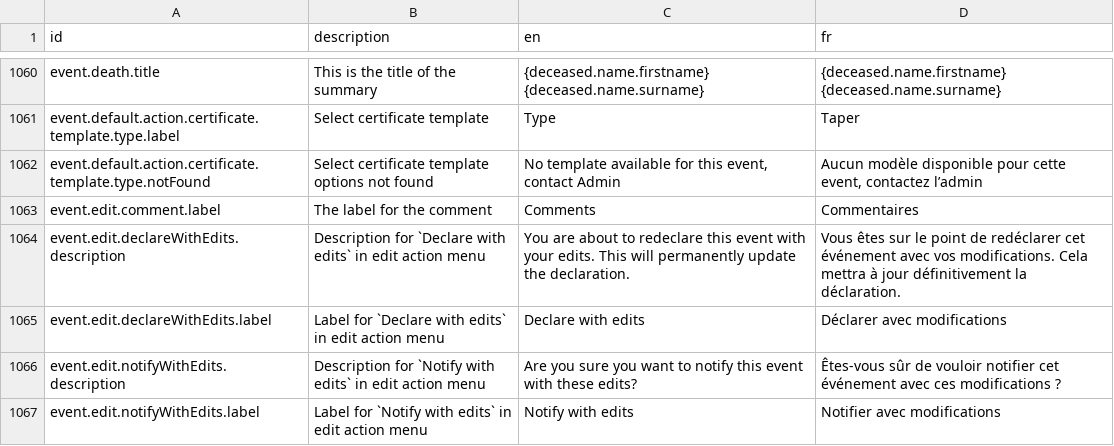
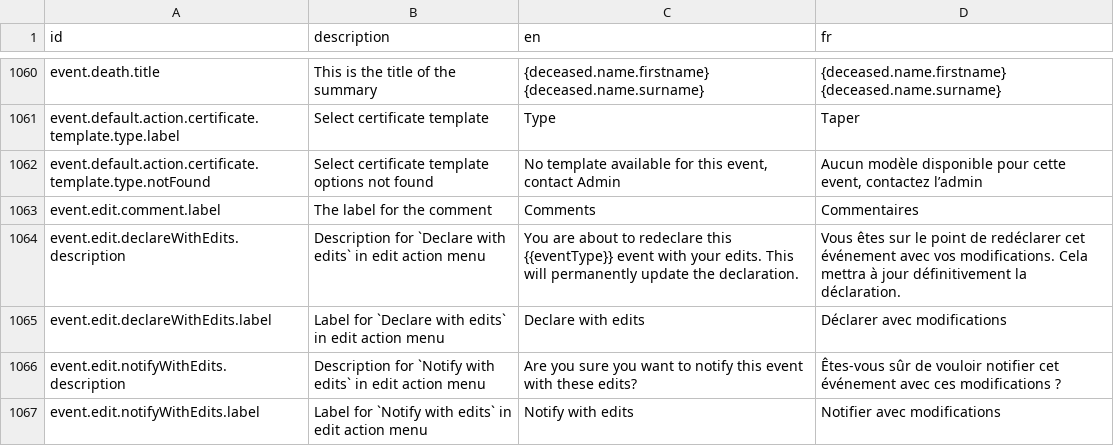
Before and after one commit to opencrvs/opencrvs-countryconfig, a CSV file: src/translations/client.csv, drawn as a sheet; only a part is shown, gaps mark what is left out.

Commit message:
Update src/translations/client.csv
Co-authored-by: Md. Ashikul Alam <32668488+Nil20@users.noreply.github.com>

```diff
--- a/src/translations/client.csv
+++ b/src/translations/client.csv
@@ -1065,3 +1065,3 @@ event.default.action.certificate.template.type.notFound,Select certificate templ
 event.edit.comment.label,The label for the comment,Comments,Commentaires
-event.edit.declareWithEdits.description,Description for `Declare with edits` in edit action menu,You are about to redeclare this event with your edits. This will permanently update the declaration.,Vous êtes sur le point de redéclarer cet événement avec vos modifications. Cela mettra à jour définitivement la déclaration.
+event.edit.declareWithEdits.description,Description for `Declare with edits` in edit action menu,You are about to redeclare this {{eventType}} event with your edits. This will permanently update the declaration.,Vous êtes sur le point de redéclarer cet événement avec vos modifications. Cela mettra à jour définitivement la déclaration.
 event.edit.declareWithEdits.label,Label for `Declare with edits` in edit action menu,Declare with edits,Déclarer avec modifications
```
